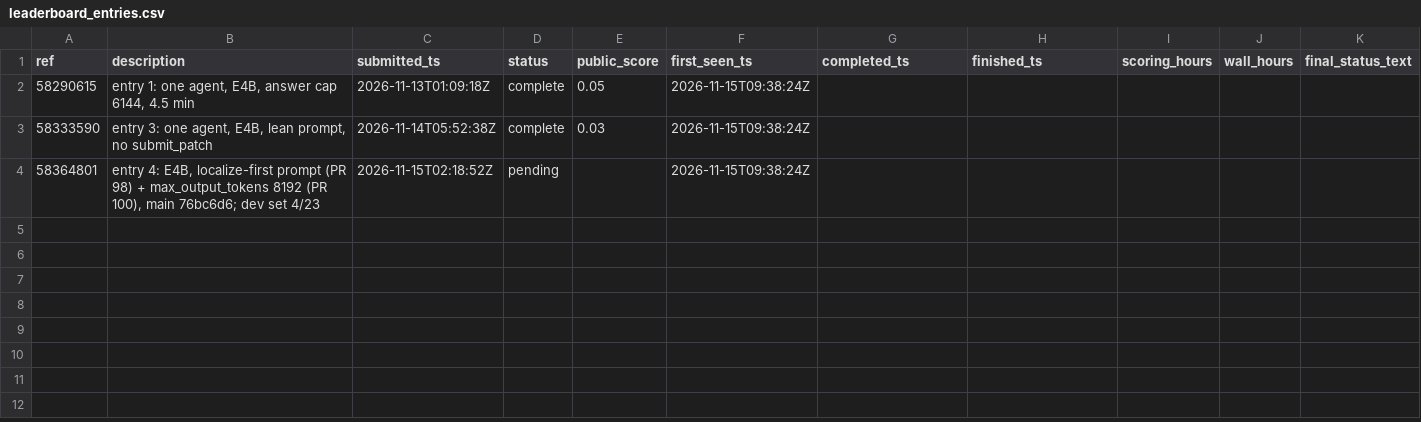
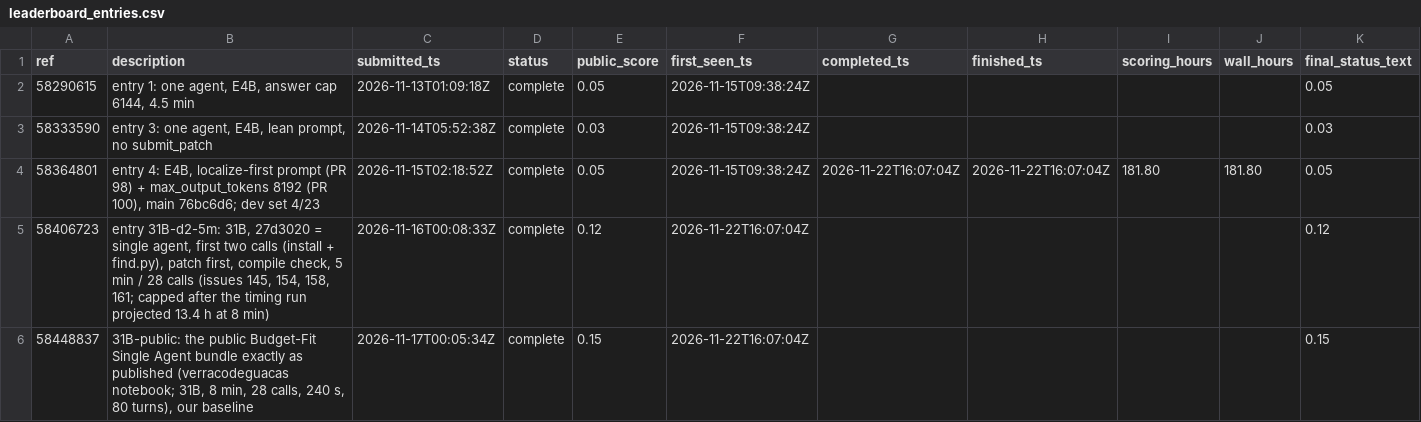
Before and after one commit to healthtransformationlab/health-transformation-lab-nlp, a CSV file: data/tasks/leaderboard_entries.csv, drawn as a sheet; only a part is shown; rows hold the shown columns only; the diff covers the shown part only; the diff names each change by its address in the sheet, - before the commit and + after, or states it on an @@ line.

```diff
--- a/data/tasks/leaderboard_entries.csv
+++ b/data/tasks/leaderboard_entries.csv
-K2 (final_status_text): (empty)
+K2 (final_status_text): 0.05
-K3 (final_status_text): (empty)
+K3 (final_status_text): 0.03
-D4 (status): pending
+D4 (status): complete
-E4 (public_score): (empty)
+E4 (public_score): 0.05
-G4 (completed_ts): (empty)
+G4 (completed_ts): 2026-11-22T16:07:04Z
-H4 (finished_ts): (empty)
+H4 (finished_ts): 2026-11-22T16:07:04Z
-I4 (scoring_hours): (empty)
+I4 (scoring_hours): 181.80
-J4 (wall_hours): (empty)
+J4 (wall_hours): 181.80
-K4 (final_status_text): (empty)
+K4 (final_status_text): 0.05
+row 5: 58406723 | entry 31B-d2-5m: 31B, 27d3020 = single agent, first two calls (install + find.py), patch first, compile check, 5 min / 28 calls (issues 145, 154, 158, 161; capped after the timing run projected 13.4 h at 8 min) | 2026-11-16T00:08:33Z | complete | 0.12 | 2026-11-22T16:07:04Z |  |  |  |  | 0.12
+row 6: 58448837 | 31B-public: the public Budget-Fit Single Agent bundle exactly as published (verracodeguacas notebook; 31B, 8 min, 28 calls, 240 s, 80 turns), our baseline | 2026-11-17T00:05:34Z | complete | 0.15 | 2026-11-22T16:07:04Z |  |  |  |  | 0.15
```
Also changed, not shown: 4 added rows elsewhere in this file.
